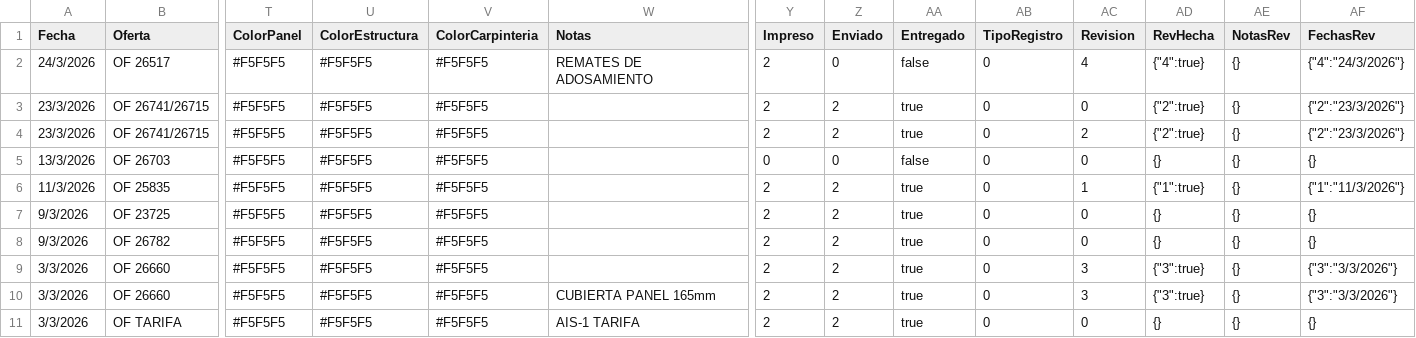
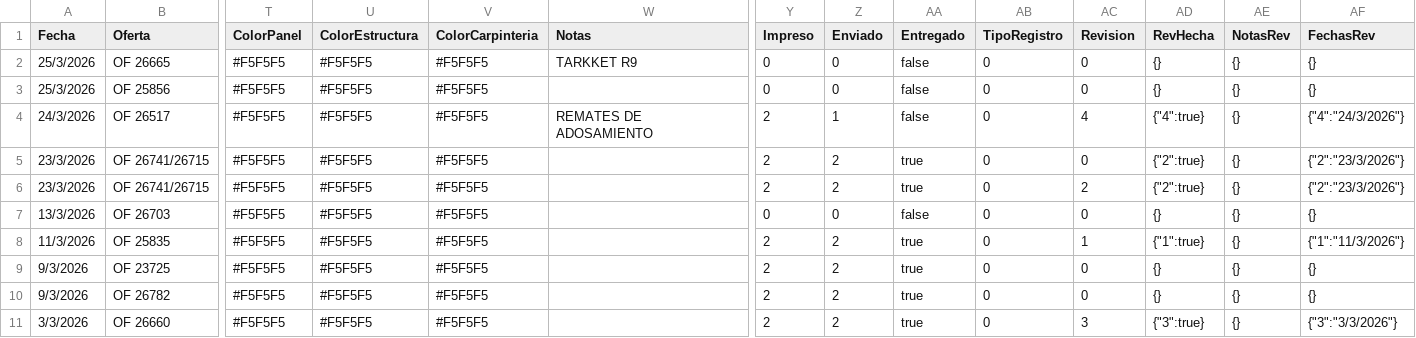
Before and after one commit to seniorplaza/AUTOCAD, a CSV file: pedidos_fabricacion_23-3-2026.csv, drawn as a sheet; only a part is shown, gaps mark what is left out; the shorter side is filled out with more unchanged rows; addresses are those after the commit; rows hold the shown columns only; the diff names each change by its address in the sheet, - before the commit and + after, or states it on an @@ line.

```diff
--- a/pedidos_fabricacion_23-3-2026.csv
+++ b/pedidos_fabricacion_23-3-2026.csv
+row 2: 25/3/2026 | OF 26665 | #F5F5F5 | #F5F5F5 | #F5F5F5 | TARKKET R9 | 0 | 0 | false | 0 | 0 | {} | {} | {}
+row 3: 25/3/2026 | OF 25856 | #F5F5F5 | #F5F5F5 | #F5F5F5 |  | 0 | 0 | false | 0 | 0 | {} | {} | {}
-Z4 (Enviado): 0
+Z4 (Enviado): 1
```
Also changed, not shown: 1 other file.
